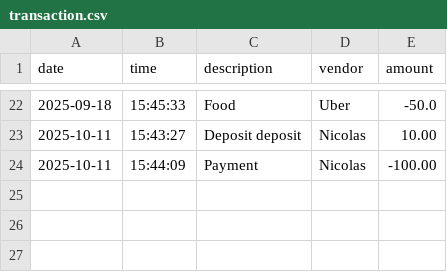
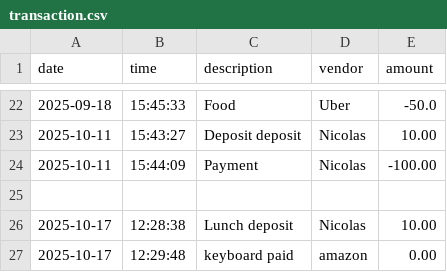
Before and after one commit to Nicolas0672/Capstone_1, a CSV file: data/transaction.csv, drawn as a sheet; only a part is shown, gaps mark what is left out; the diff names each change by its address in the sheet, - before the commit and + after, or states it on an @@ line.

```diff
--- a/data/transaction.csv
+++ b/data/transaction.csv
+row 25: (empty)
+row 26: 2025-10-17 | 12:28:38 | Lunch deposit | Nicolas | 10.00
+row 27: 2025-10-17 | 12:29:48 | keyboard paid | amazon | 0.00
```
Also changed, not shown: 1 other file.
